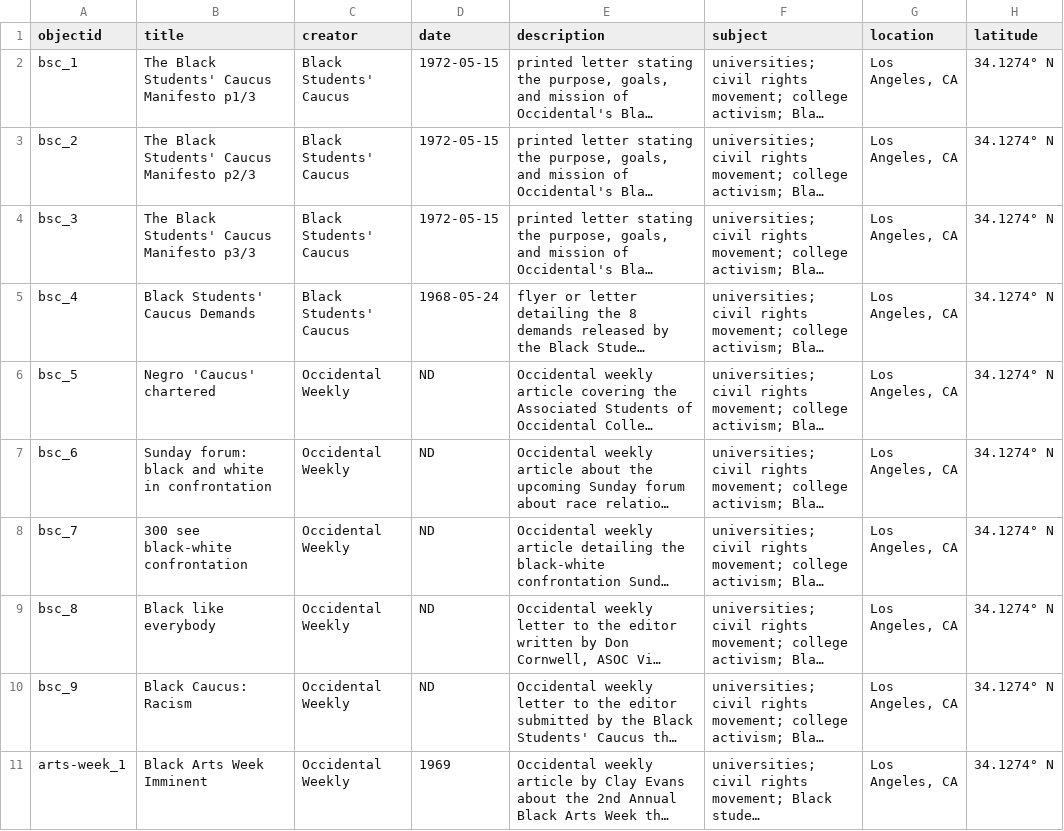
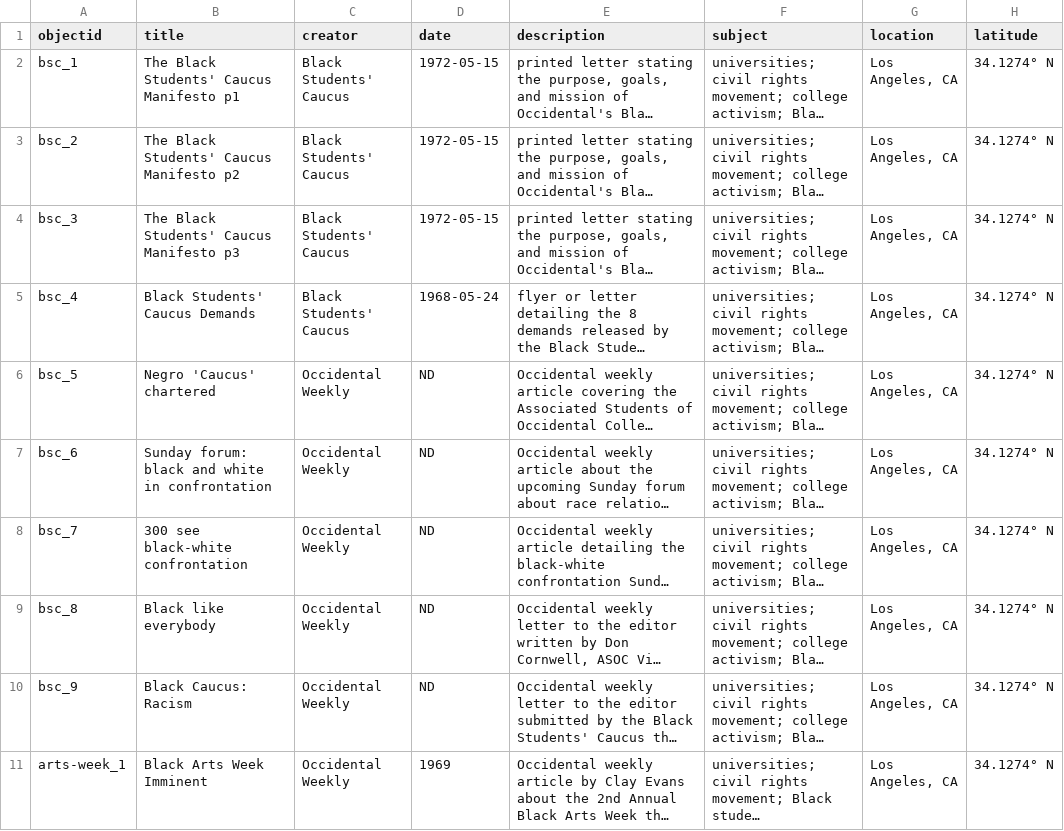
Before and after one commit to aaliyah808/CHBL-archive, a CSV file: _data/objectdemo_metadata.csv, drawn as a sheet; only a part is shown; long unchanged cells end in …; the diff names each change by its address in the sheet, - before the commit and + after, or states it on an @@ line.

Commit message:
Update objectdemo_metadata.csv

```diff
--- a/_data/objectdemo_metadata.csv
+++ b/_data/objectdemo_metadata.csv
-B2 (title): The Black Students' Caucus Manifesto p1/3
+B2 (title): The Black Students' Caucus Manifesto p1
-B3 (title): The Black Students' Caucus Manifesto p2/3
+B3 (title): The Black Students' Caucus Manifesto p2
-B4 (title): The Black Students' Caucus Manifesto p3/3
+B4 (title): The Black Students' Caucus Manifesto p3
```
